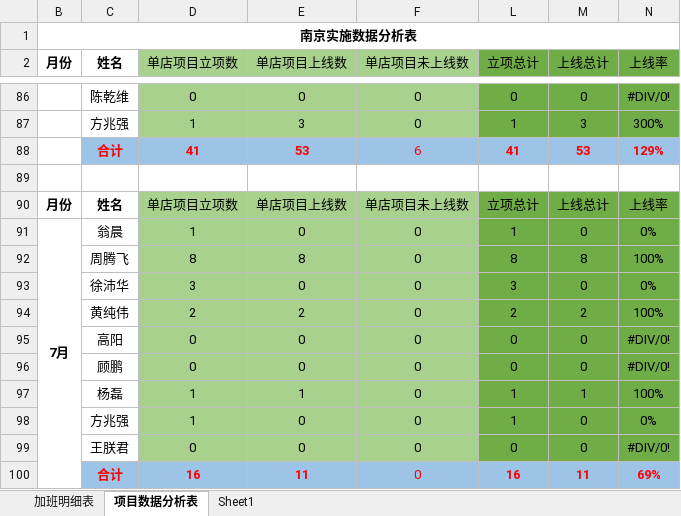
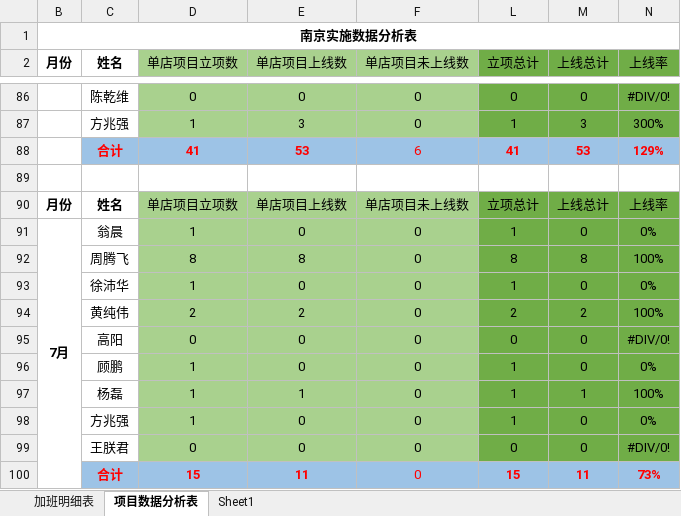
Before and after one commit to zhanglei601396810/NanJing, an Excel workbook: 部门项目数据汇总表.xlsx, sheet 项目数据分析表, drawn as a sheet; only a part is shown, gaps mark what is left out; values as stored, in another font and other column widths than the file's, no borders; the diff names each change by its address in the sheet, - before the commit and + after, or states it on an @@ line.

Commit message:
经旺平

```diff
--- a/部门项目数据汇总表.xlsx (sheet 项目数据分析表)
+++ b/部门项目数据汇总表.xlsx (sheet 项目数据分析表)
-D93 (单店项目立项数): 3
+D93 (单店项目立项数): 1
-L93 (立项总计): 3
+L93 (立项总计): 1
-D96 (单店项目立项数): 0
+D96 (单店项目立项数): 1
-L96 (立项总计): 0
+L96 (立项总计): 1
-N96 (上线率): #DIV/0!
+N96 (上线率): 0%
-D100 (单店项目立项数): 16
+D100 (单店项目立项数): 15
-L100 (立项总计): 16
+L100 (立项总计): 15
-N100 (上线率): 69%
+N100 (上线率): 73%
```
